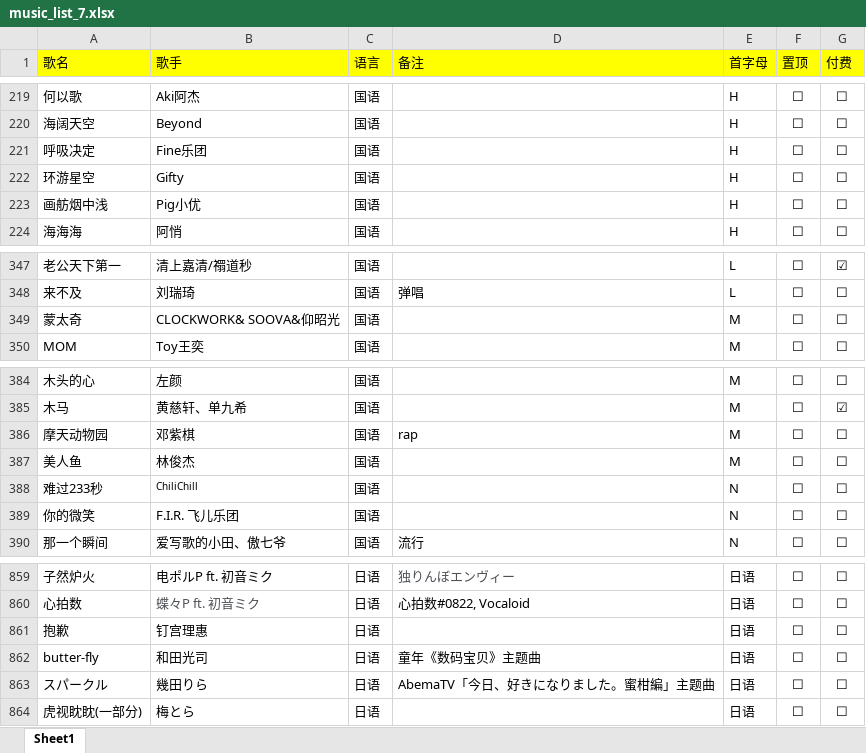
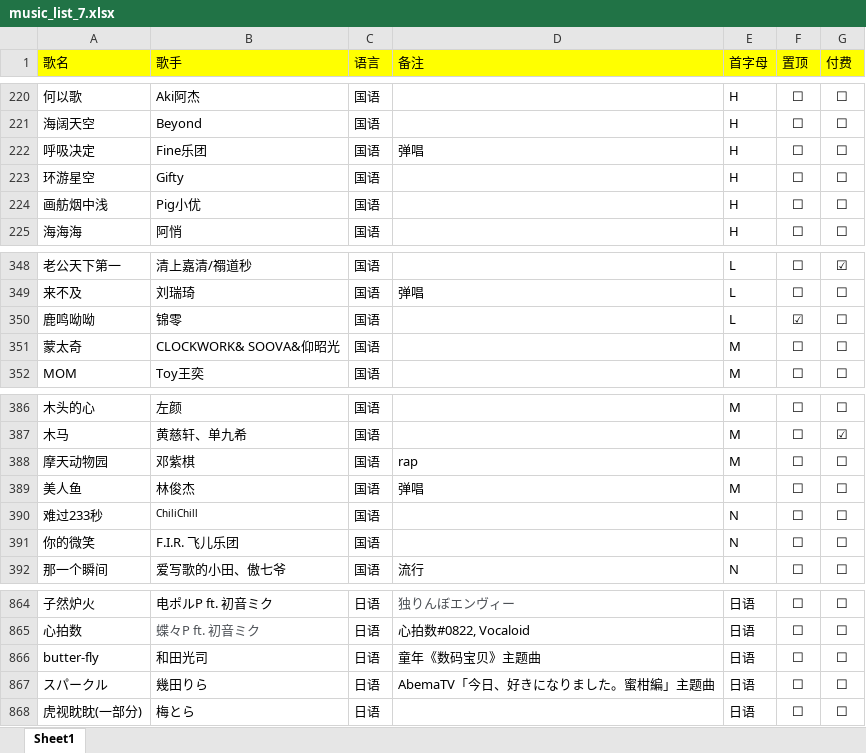
Before and after one commit to alan314m/song-list-of-nanakaie, an Excel workbook: music_list_7.xlsx, sheet Sheet1, drawn as a sheet; only a part is shown, gaps mark what is left out; values as stored, in another font and other column widths than the file's, no borders; removed rows and columns are numbered as before the commit, all else as after; the diff covers the shown part only; the diff names each change by its address in the sheet, - before the commit and + after, or states it on an @@ line.

```diff
--- a/music_list_7.xlsx (sheet Sheet1)
+++ b/music_list_7.xlsx (sheet Sheet1)
-D222 (备注): (empty)
+D222 (备注): 弹唱
+row 350: 鹿鸣呦呦 | 锦零 | 国语 |  | L | ☑ | ☐
-D389 (备注): (empty)
+D389 (备注): 弹唱
-row 861: 抱歉 | 钉宫理惠 | 日语 |  | 日语 | ☐ | ☐
```
Also changed, not shown: 12 added rows elsewhere in this sheet, 2 other files.
